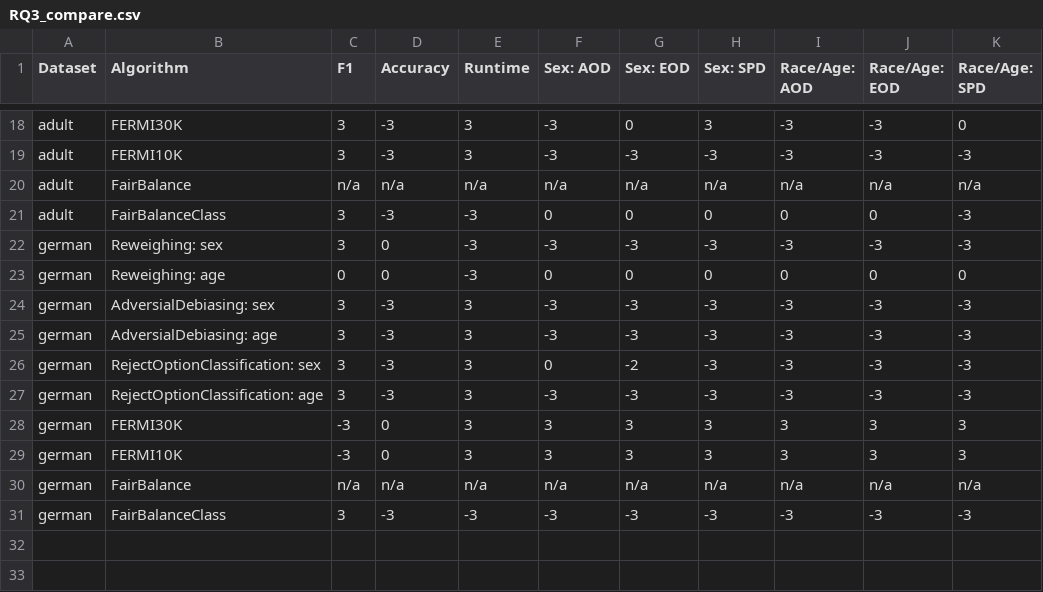
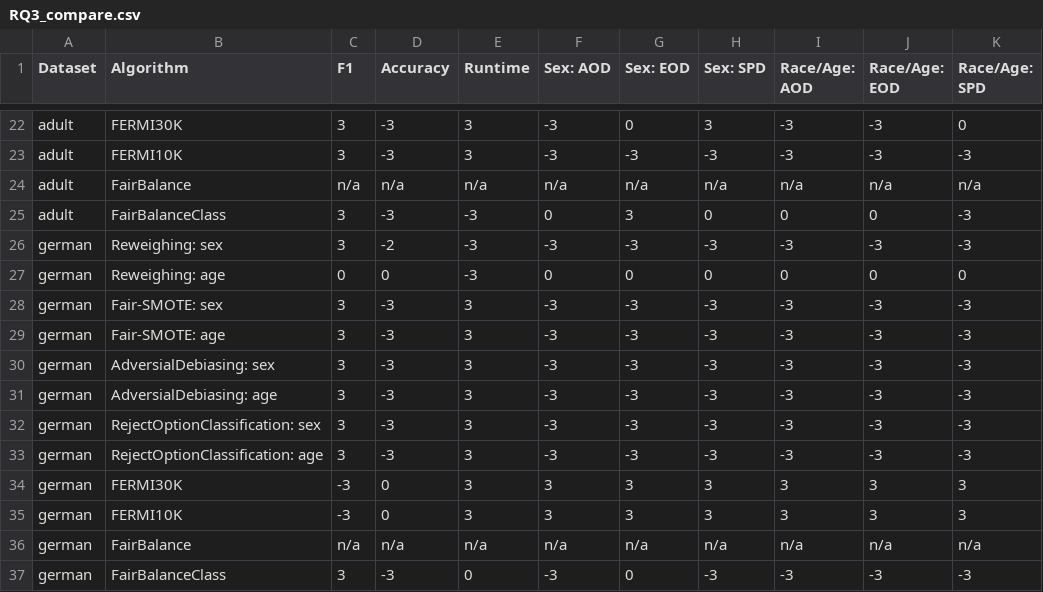
Before and after one commit to hil-se/FairBalance, a CSV file: results/RQ3_compare.csv, drawn as a sheet; only a part is shown, gaps mark what is left out; the diff covers the shown part only.

```diff
--- a/results/RQ3_compare.csv
+++ b/results/RQ3_compare.csv
@@ -20,8 +24,10 @@ adult,FERMI10K,3,-3,3,-3,-3,-3,-3,-3,-3
 adult,FairBalance,n/a,n/a,n/a,n/a,n/a,n/a,n/a,n/a,n/a
-adult,FairBalanceClass,3,-3,-3,0,0,0,0,0,-3
-german,Reweighing: sex,3,0,-3,-3,-3,-3,-3,-3,-3
+adult,FairBalanceClass,3,-3,-3,0,3,0,0,0,-3
+german,Reweighing: sex,3,-2,-3,-3,-3,-3,-3,-3,-3
 german,Reweighing: age,0,0,-3,0,0,0,0,0,0
+german,Fair-SMOTE: sex,3,-3,3,-3,-3,-3,-3,-3,-3
+german,Fair-SMOTE: age,3,-3,3,-3,-3,-3,-3,-3,-3
 german,AdversialDebiasing: sex,3,-3,3,-3,-3,-3,-3,-3,-3
 german,AdversialDebiasing: age,3,-3,3,-3,-3,-3,-3,-3,-3
-german,RejectOptionClassification: sex,3,-3,3,0,-2,-3,-3,-3,-3
+german,RejectOptionClassification: sex,3,-3,3,-3,-3,-3,-3,-3,-3
 german,RejectOptionClassification: age,3,-3,3,-3,-3,-3,-3,-3,-3
@@ -30,2 +36,2 @@ german,FERMI10K,-3,0,3,3,3,3,3,3,3
 german,FairBalance,n/a,n/a,n/a,n/a,n/a,n/a,n/a,n/a,n/a
-german,FairBalanceClass,3,-3,-3,-3,-3,-3,-3,-3,-3
+german,FairBalanceClass,3,-3,0,-3,0,-3,-3,-3,-3
```
Also changed, not shown: 4 added rows and 29 edited cells elsewhere in this file, results/RQ3_color.csv, results/RQ3_median.csv, 3 other files.
